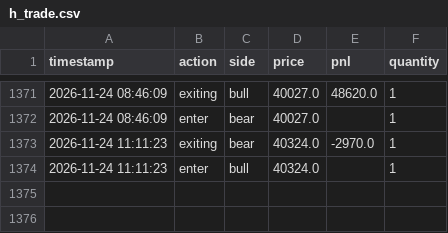
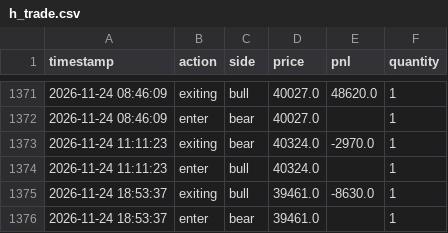
Before and after one commit to liugoldent/monitor, a CSV file: backend-futures-py/tv_doc/h_trade.csv, drawn as a sheet; only a part is shown, gaps mark what is left out; the diff names each change by its address in the sheet, - before the commit and + after, or states it on an @@ line.

```diff
--- a/backend-futures-py/tv_doc/h_trade.csv
+++ b/backend-futures-py/tv_doc/h_trade.csv
+row 1375: 2026-11-24 18:53:37 | exiting | bull | 39461.0 | -8630.0 | 1
+row 1376: 2026-11-24 18:53:37 | enter | bear | 39461.0 |  | 1
```
Also changed, not shown: backend-futures-py/tv_doc/six_strategy_signal_events.csv, 3 other files.
